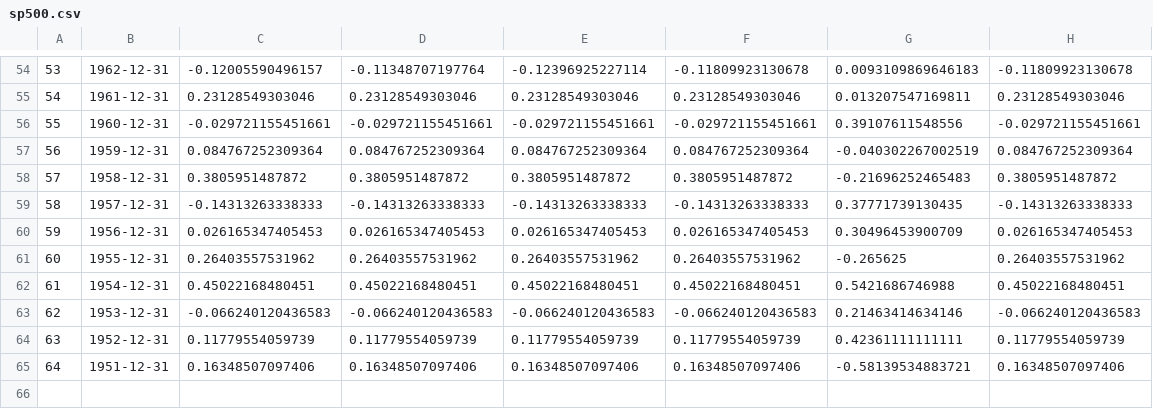
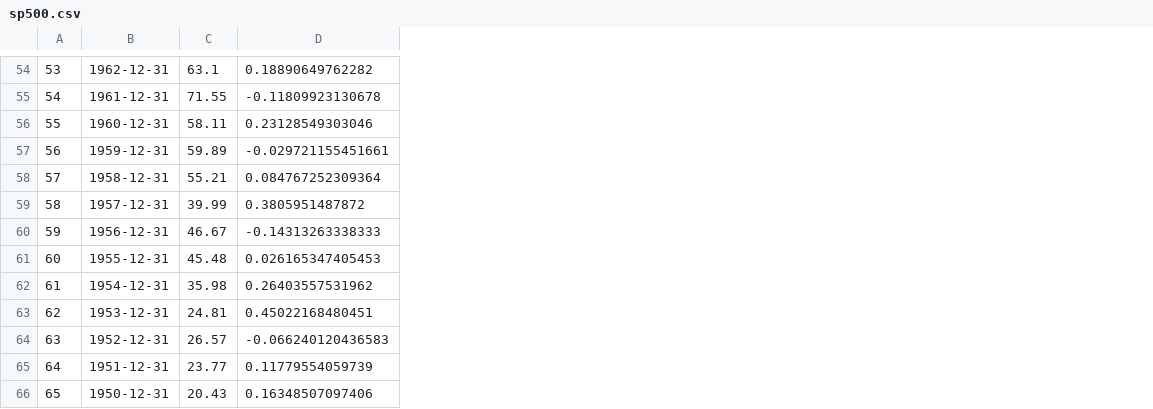
Before and after one commit to vladiim/investing, a CSV file: data/sp500.csv, drawn as a sheet; only a part is shown, gaps mark what is left out; removed rows and columns are numbered as before the commit, all else as after; the diff covers the shown part only; the diff names each change by its address in the sheet, - before the commit and + after, or states it on an @@ line.

```diff
--- a/data/sp500.csv
+++ b/data/sp500.csv
-column C, rows 54-65: -0.12005590496157 | 0.23128549303046 | -0.029721155451661 | 0.084767252309364 | 0.3805951487872 | -0.14313263338333 | 0.026165347405453 | 0.26403557531962 | 0.45022168480451 | -0.066240120436583 | 0.11779554059739 | 0.16348507097406
-column D, rows 54-65: -0.11348707197764 | 0.23128549303046 | -0.029721155451661 | 0.084767252309364 | 0.3805951487872 | -0.14313263338333 | 0.026165347405453 | 0.26403557531962 | 0.45022168480451 | -0.066240120436583 | 0.11779554059739 | 0.16348507097406
-column E, rows 54-65: -0.12396925227114 | 0.23128549303046 | -0.029721155451661 | 0.084767252309364 | 0.3805951487872 | -0.14313263338333 | 0.026165347405453 | 0.26403557531962 | 0.45022168480451 | -0.066240120436583 | 0.11779554059739 | 0.16348507097406
-column F, rows 54-65: -0.11809923130678 | 0.23128549303046 | -0.029721155451661 | 0.084767252309364 | 0.3805951487872 | -0.14313263338333 | 0.026165347405453 | 0.26403557531962 | 0.45022168480451 | -0.066240120436583 | 0.11779554059739 | 0.16348507097406
-column G, rows 54-65: 0.0093109869646183 | 0.013207547169811 | 0.39107611548556 | -0.040302267002519 | -0.21696252465483 | 0.37771739130435 | 0.30496453900709 | -0.265625 | 0.5421686746988 | 0.21463414634146 | 0.42361111111111 | -0.58139534883721
+column C, rows 54-65: 63.1 | 71.55 | 58.11 | 59.89 | 55.21 | 39.99 | 46.67 | 45.48 | 35.98 | 24.81 | 26.57 | 23.77
-D54: -0.11809923130678
+D54: 0.18890649762282
-D55: 0.23128549303046
+D55: -0.11809923130678
-D56: -0.029721155451661
+D56: 0.23128549303046
-D57: 0.084767252309364
+D57: -0.029721155451661
-D58: 0.3805951487872
+D58: 0.084767252309364
-D59: -0.14313263338333
+D59: 0.3805951487872
-D60: 0.026165347405453
+D60: -0.14313263338333
-D61: 0.26403557531962
+D61: 0.026165347405453
-D62: 0.45022168480451
+D62: 0.26403557531962
-D63: -0.066240120436583
+D63: 0.45022168480451
-D64: 0.11779554059739
+D64: -0.066240120436583
-D65: 0.16348507097406
+D65: 0.11779554059739
+row 66: 65 | 1950-12-31 | 20.43 | 0.16348507097406
```
Also changed, not shown: 1 added row, 1 removed row and 52 edited cells elsewhere in this file, 8 other files.
